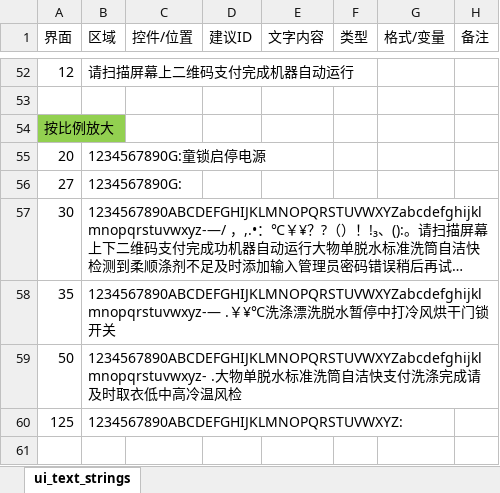
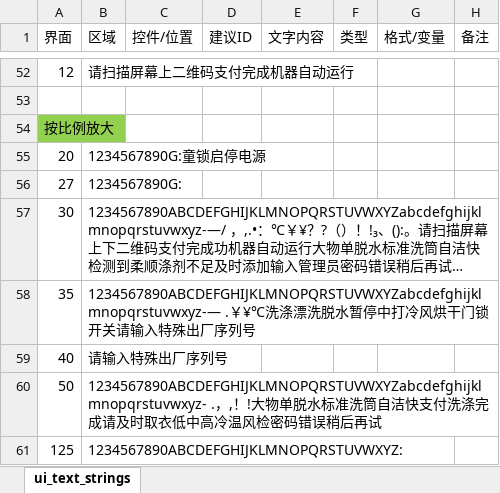
Before and after one commit to hmzl556/LVGL_zzt_v1.5, an Excel workbook: lv_port_pc_vscode-master/src/ui/ui_text_strings.xlsx, sheet ui_text_strings, drawn as a sheet; only a part is shown, gaps mark what is left out; long unchanged cells end in …; values as stored, in another font and other column widths than the file's, no borders; addresses are those after the commit; the diff names each change by its address in the sheet, - before the commit and + after, or states it on an @@ line.

```diff
--- a/lv_port_pc_vscode-master/src/ui/ui_text_strings.xlsx (sheet ui_text_strings)
+++ b/lv_port_pc_vscode-master/src/ui/ui_text_strings.xlsx (sheet ui_text_strings)
-B58 (区域): …开关
+B58 (区域): …开关请输入特殊出厂序列号
+row 59: 40 | 请输入特殊出厂序列号
-B60 (区域): 1234567890ABCDEFGHIJKLMNOPQRSTUVWXYZabcdefghijklmnopqrstuvwxyz- .大物单脱水标准洗筒自洁快支付洗涤完成请及时取衣低中高冷温风检
+B60 (区域): 1234567890ABCDEFGHIJKLMNOPQRSTUVWXYZabcdefghijklmnopqrstuvwxyz- .，,！!大物单脱水标准洗筒自洁快支付洗涤完成请及时取衣低中高冷温风检密码错误稍后再试
```
Also changed, not shown: 7 other files.
